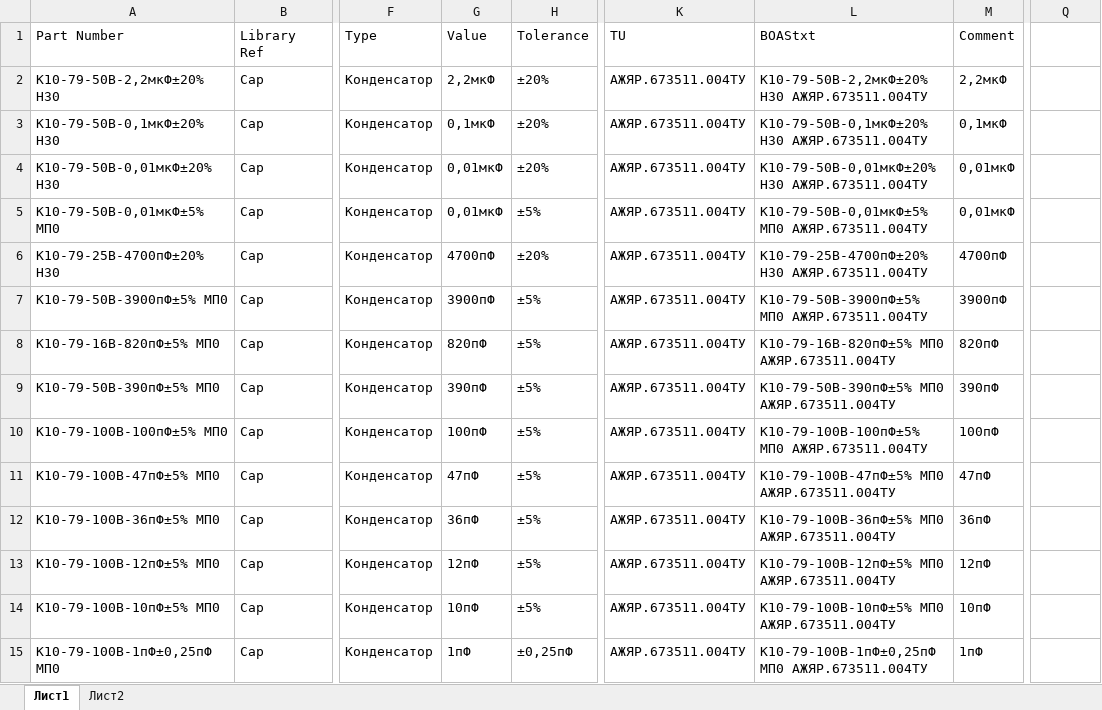
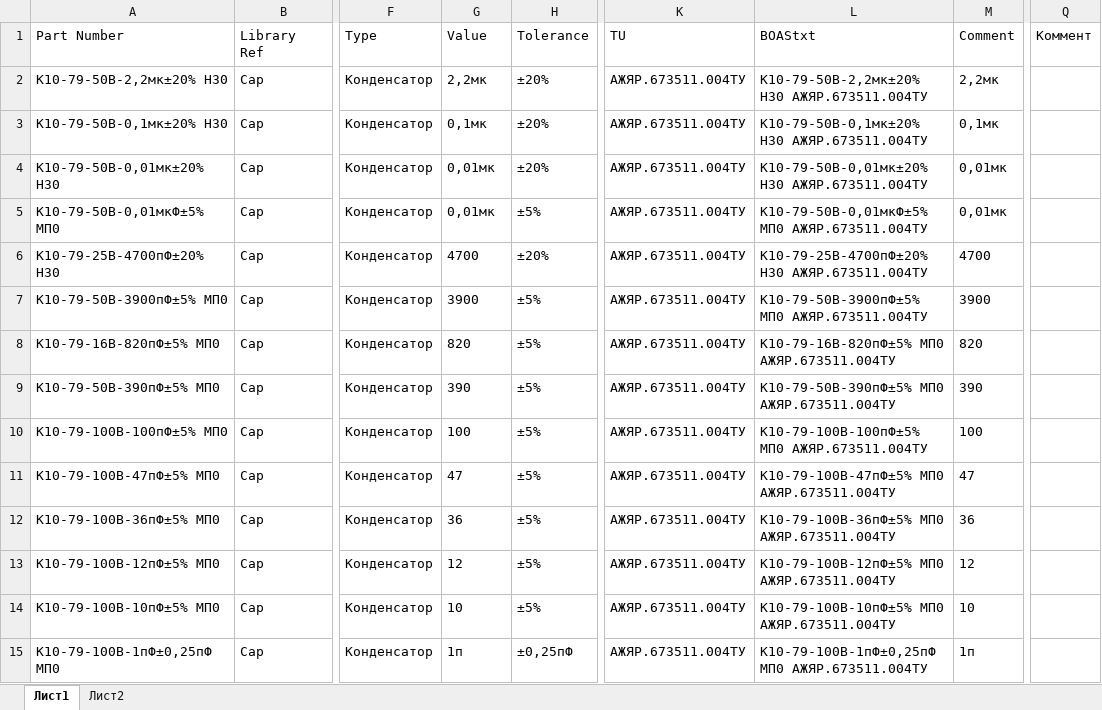
Before and after one commit to work5lov/LibrariesGOST, an Excel workbook: CapGOST.xlsx, sheet Лист1, drawn as a sheet; only a part is shown, gaps mark what is left out; values as stored, in another font and other column widths than the file's, no borders; the diff covers the shown part only; the diff names each change by its address in the sheet, - before the commit and + after, or states it on an @@ line.

```diff
--- a/CapGOST.xlsx (sheet Лист1)
+++ b/CapGOST.xlsx (sheet Лист1)
-Q1: (empty)
+Q1: Коммент
-A2 (Part Number): К10-79-50В-2,2мкФ±20% Н30
+A2 (Part Number): К10-79-50В-2,2мк±20% Н30
-G2 (Value): 2,2мкФ
+G2 (Value): 2,2мк
-L2 (BOAStxt): К10-79-50В-2,2мкФ±20% Н30 АЖЯР.673511.004ТУ
+L2 (BOAStxt): К10-79-50В-2,2мк±20% Н30 АЖЯР.673511.004ТУ
-M2 (Comment): 2,2мкФ
+M2 (Comment): 2,2мк
-A3 (Part Number): К10-79-50В-0,1мкФ±20% Н30
+A3 (Part Number): К10-79-50В-0,1мк±20% Н30
-G3 (Value): 0,1мкФ
+G3 (Value): 0,1мк
-L3 (BOAStxt): К10-79-50В-0,1мкФ±20% Н30 АЖЯР.673511.004ТУ
+L3 (BOAStxt): К10-79-50В-0,1мк±20% Н30 АЖЯР.673511.004ТУ
-M3 (Comment): 0,1мкФ
+M3 (Comment): 0,1мк
-A4 (Part Number): К10-79-50В-0,01мкФ±20% Н30
+A4 (Part Number): К10-79-50В-0,01мк±20% Н30
-G4:G5 (Value): 0,01мкФ
+G4:G5 (Value): 0,01мк
-L4 (BOAStxt): К10-79-50В-0,01мкФ±20% Н30 АЖЯР.673511.004ТУ
+L4 (BOAStxt): К10-79-50В-0,01мк±20% Н30 АЖЯР.673511.004ТУ
-M4:M5 (Comment): 0,01мкФ
+M4:M5 (Comment): 0,01мк
-G6 (Value): 4700пФ
+G6 (Value): 4700
-M6 (Comment): 4700пФ
+M6 (Comment): 4700
-G7 (Value): 3900пФ
+G7 (Value): 3900
-M7 (Comment): 3900пФ
+M7 (Comment): 3900
-G8 (Value): 820пФ
+G8 (Value): 820
-M8 (Comment): 820пФ
+M8 (Comment): 820
-G9 (Value): 390пФ
+G9 (Value): 390
-M9 (Comment): 390пФ
+M9 (Comment): 390
-G10 (Value): 100пФ
+G10 (Value): 100
-M10 (Comment): 100пФ
+M10 (Comment): 100
-G11 (Value): 47пФ
+G11 (Value): 47
-M11 (Comment): 47пФ
+M11 (Comment): 47
-G12 (Value): 36пФ
+G12 (Value): 36
-M12 (Comment): 36пФ
+M12 (Comment): 36
-G13 (Value): 12пФ
+G13 (Value): 12
-M13 (Comment): 12пФ
+M13 (Comment): 12
-G14 (Value): 10пФ
+G14 (Value): 10
-M14 (Comment): 10пФ
+M14 (Comment): 10
-G15 (Value): 1пФ
+G15 (Value): 1п
-M15 (Comment): 1пФ
+M15 (Comment): 1п
```
Also changed, not shown: 4 added rows and 94 edited cells elsewhere in this sheet, ICGOST.xlsx, ResGOST.xlsx, 12 other files.
